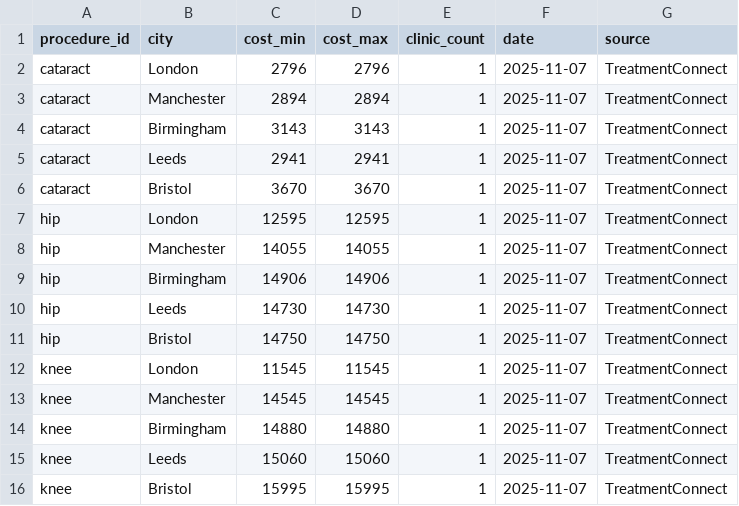
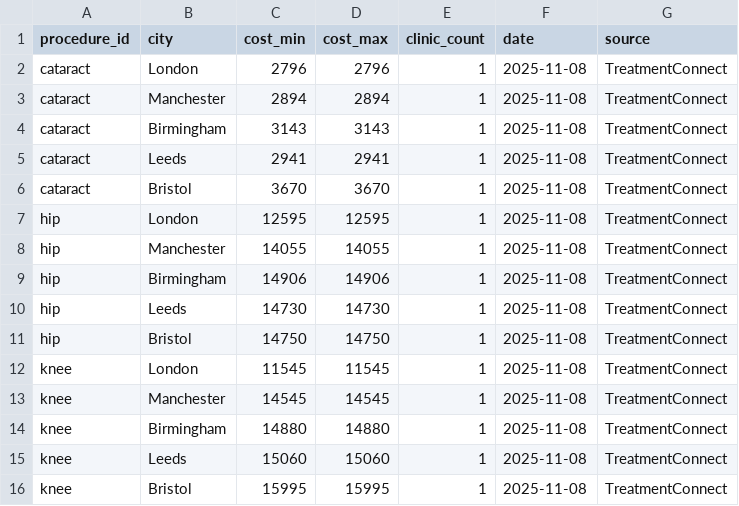
Before and after one commit to tryvailo/CTW, a CSV file: public/data/private_costs.csv, drawn as a sheet.

```diff
--- a/public/data/private_costs.csv
+++ b/public/data/private_costs.csv
@@ -1,16 +1,16 @@
 procedure_id,city,cost_min,cost_max,clinic_count,date,source
-cataract,London,2796,2796,1,2025-11-07,TreatmentConnect
-cataract,Manchester,2894,2894,1,2025-11-07,TreatmentConnect
-cataract,Birmingham,3143,3143,1,2025-11-07,TreatmentConnect
-cataract,Leeds,2941,2941,1,2025-11-07,TreatmentConnect
-cataract,Bristol,3670,3670,1,2025-11-07,TreatmentConnect
-hip,London,12595,12595,1,2025-11-07,TreatmentConnect
-hip,Manchester,14055,14055,1,2025-11-07,TreatmentConnect
-hip,Birmingham,14906,14906,1,2025-11-07,TreatmentConnect
-hip,Leeds,14730,14730,1,2025-11-07,TreatmentConnect
-hip,Bristol,14750,14750,1,2025-11-07,TreatmentConnect
-knee,London,11545,11545,1,2025-11-07,TreatmentConnect
-knee,Manchester,14545,14545,1,2025-11-07,TreatmentConnect
-knee,Birmingham,14880,14880,1,2025-11-07,TreatmentConnect
-knee,Leeds,15060,15060,1,2025-11-07,TreatmentConnect
-knee,Bristol,15995,15995,1,2025-11-07,TreatmentConnect
+cataract,London,2796,2796,1,2025-11-08,TreatmentConnect
+cataract,Manchester,2894,2894,1,2025-11-08,TreatmentConnect
+cataract,Birmingham,3143,3143,1,2025-11-08,TreatmentConnect
+cataract,Leeds,2941,2941,1,2025-11-08,TreatmentConnect
+cataract,Bristol,3670,3670,1,2025-11-08,TreatmentConnect
+hip,London,12595,12595,1,2025-11-08,TreatmentConnect
+hip,Manchester,14055,14055,1,2025-11-08,TreatmentConnect
+hip,Birmingham,14906,14906,1,2025-11-08,TreatmentConnect
+hip,Leeds,14730,14730,1,2025-11-08,TreatmentConnect
+hip,Bristol,14750,14750,1,2025-11-08,TreatmentConnect
+knee,London,11545,11545,1,2025-11-08,TreatmentConnect
+knee,Manchester,14545,14545,1,2025-11-08,TreatmentConnect
+knee,Birmingham,14880,14880,1,2025-11-08,TreatmentConnect
+knee,Leeds,15060,15060,1,2025-11-08,TreatmentConnect
+knee,Bristol,15995,15995,1,2025-11-08,TreatmentConnect
```
Also changed, not shown: public/data/clinics.csv, public/data/nhs_waits.csv, 48 other files.
